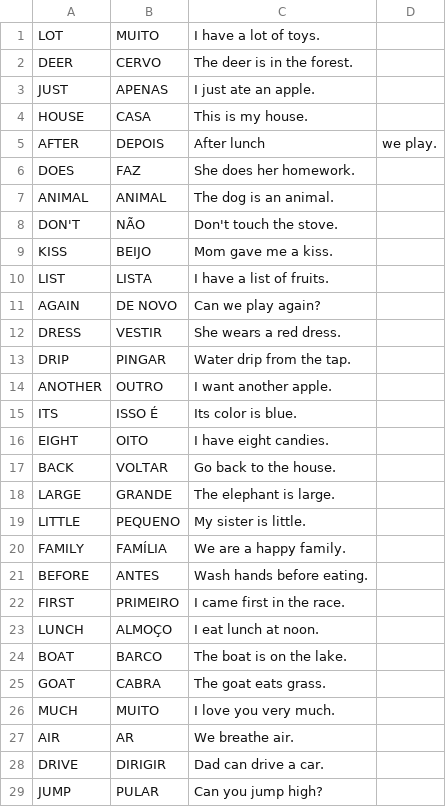
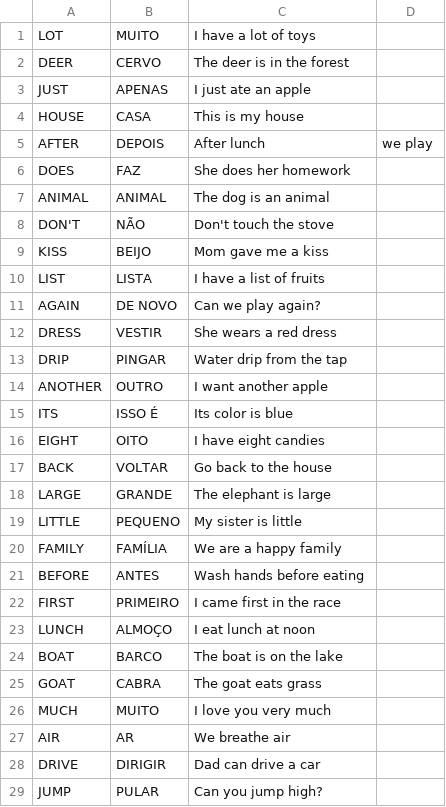
Before and after one commit to andrepaim/spelling_bee, a CSV file: data.csv, drawn as a sheet; only a part is shown; the diff covers the shown part only.

Commit message:
Remove the full stop from the sentences

```diff
--- a/data.csv
+++ b/data.csv
@@ -1,29 +1,29 @@
-LOT,MUITO,I have a lot of toys.
-DEER,CERVO,The deer is in the forest.
-JUST,APENAS,I just ate an apple.
-HOUSE,CASA,This is my house.
-AFTER,DEPOIS,After lunch, we play.
-DOES,FAZ,She does her homework.
-ANIMAL,ANIMAL,The dog is an animal.
-DON'T,NÃO,Don't touch the stove.
-KISS,BEIJO,Mom gave me a kiss.
-LIST,LISTA,I have a list of fruits.
+LOT,MUITO,I have a lot of toys
+DEER,CERVO,The deer is in the forest
+JUST,APENAS,I just ate an apple
+HOUSE,CASA,This is my house
+AFTER,DEPOIS,After lunch, we play
+DOES,FAZ,She does her homework
+ANIMAL,ANIMAL,The dog is an animal
+DON'T,NÃO,Don't touch the stove
+KISS,BEIJO,Mom gave me a kiss
+LIST,LISTA,I have a list of fruits
 AGAIN,DE NOVO,Can we play again?
-DRESS,VESTIR,She wears a red dress.
-DRIP,PINGAR,Water drip from the tap.
-ANOTHER,OUTRO,I want another apple.
-ITS,ISSO É,Its color is blue.
-EIGHT,OITO,I have eight candies.
-BACK,VOLTAR,Go back to the house.
-LARGE,GRANDE,The elephant is large.
-LITTLE,PEQUENO,My sister is little.
-FAMILY,FAMÍLIA,We are a happy family.
-BEFORE,ANTES,Wash hands before eating.
-FIRST,PRIMEIRO,I came first in the race.
-LUNCH,ALMOÇO,I eat lunch at noon.
-BOAT,BARCO,The boat is on the lake.
-GOAT,CABRA,The goat eats grass.
-MUCH,MUITO,I love you very much.
-AIR,AR,We breathe air.
-DRIVE,DIRIGIR,Dad can drive a car.
+DRESS,VESTIR,She wears a red dress
+DRIP,PINGAR,Water drip from the tap
+ANOTHER,OUTRO,I want another apple
+ITS,ISSO É,Its color is blue
+EIGHT,OITO,I have eight candies
+BACK,VOLTAR,Go back to the house
+LARGE,GRANDE,The elephant is large
+LITTLE,PEQUENO,My sister is little
+FAMILY,FAMÍLIA,We are a happy family
+BEFORE,ANTES,Wash hands before eating
+FIRST,PRIMEIRO,I came first in the race
+LUNCH,ALMOÇO,I eat lunch at noon
+BOAT,BARCO,The boat is on the lake
+GOAT,CABRA,The goat eats grass
+MUCH,MUITO,I love you very much
+AIR,AR,We breathe air
+DRIVE,DIRIGIR,Dad can drive a car
 JUMP,PULAR,Can you jump high?
```
Also changed, not shown: 76 edited cells elsewhere in this file.
